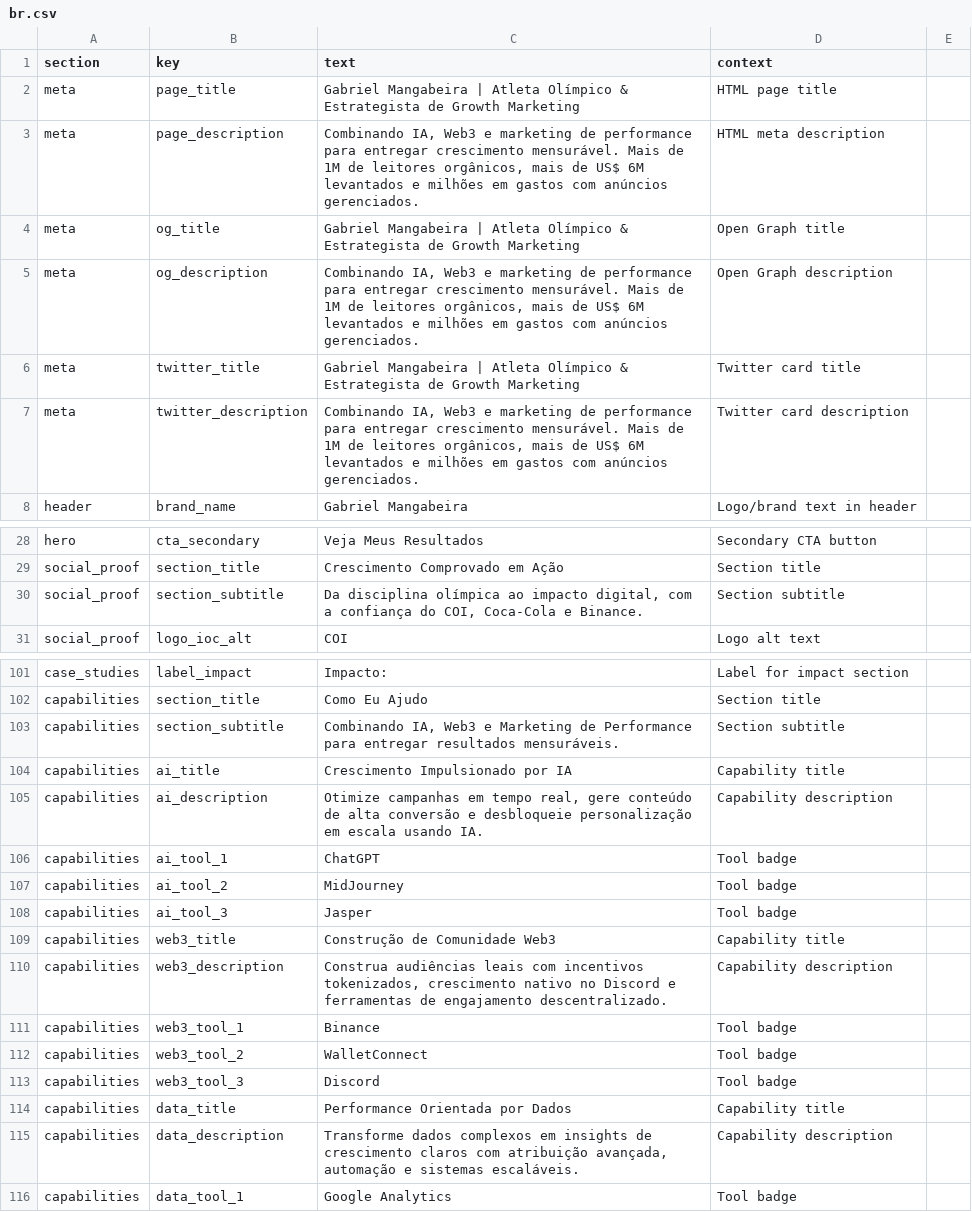
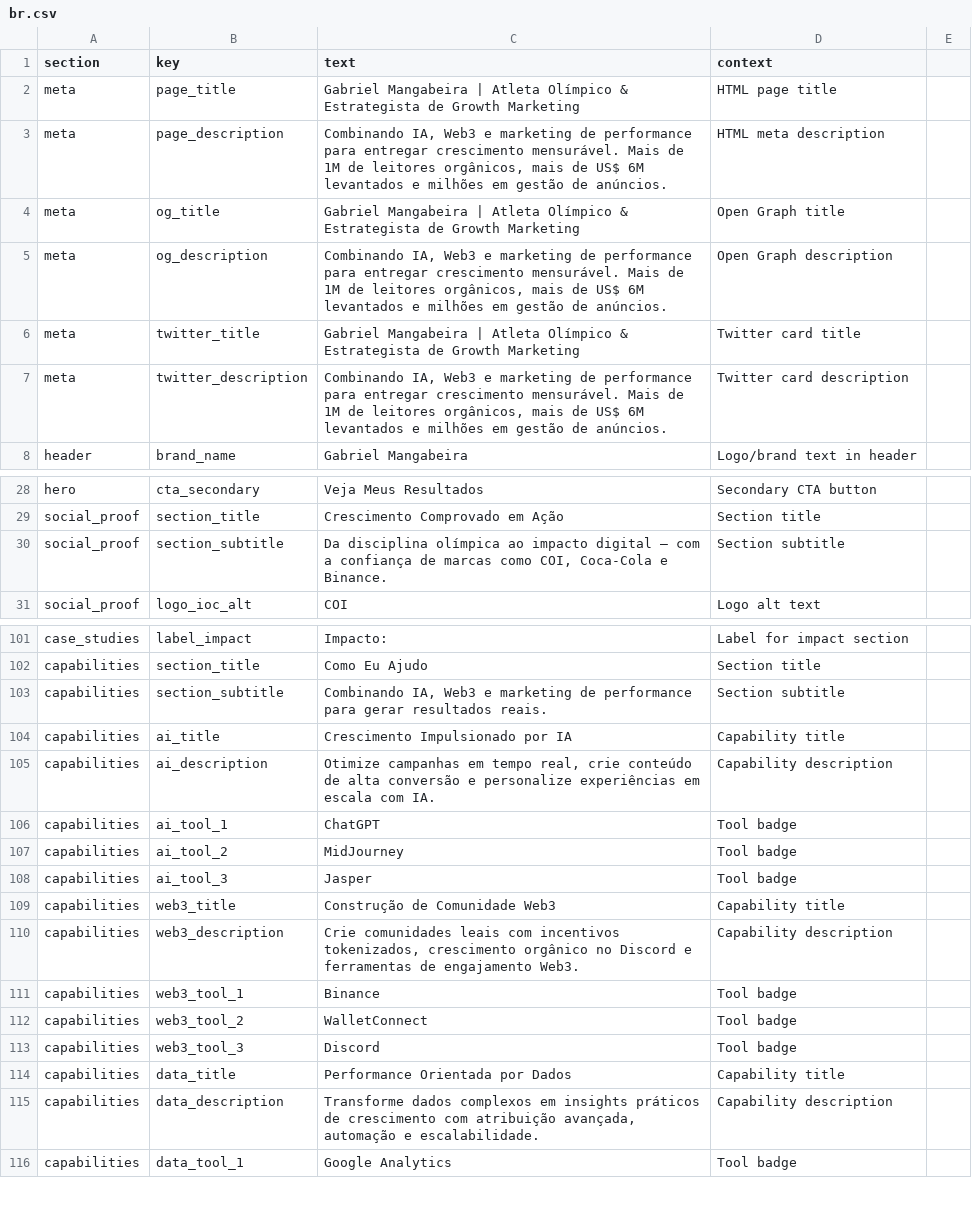
Before and after one commit to gogrowth-co/mangabeira, a CSV file: public/translations/br.csv, drawn as a sheet; only a part is shown, gaps mark what is left out; the diff covers the shown part only.

```diff
--- a/public/translations/br.csv
+++ b/public/translations/br.csv
@@ -3 +3 @@ meta,page_title,Gabriel Mangabeira | Atleta Olímpico & Estrategista de Growth M
-meta,page_description,"Combinando IA, Web3 e marketing de performance para entregar crescimento mensurável. Mais de 1M de leitores orgânicos, mais de US$ 6M levantados e milhões em gastos com anúncios gerenciados.",HTML meta description
+meta,page_description,"Combinando IA, Web3 e marketing de performance para entregar crescimento mensurável. Mais de 1M de leitores orgânicos, mais de US$ 6M levantados e milhões em gestão de anúncios.",HTML meta description,
@@ -5 +5 @@ meta,og_title,Gabriel Mangabeira | Atleta Olímpico & Estrategista de Growth Mar
-meta,og_description,"Combinando IA, Web3 e marketing de performance para entregar crescimento mensurável. Mais de 1M de leitores orgânicos, mais de US$ 6M levantados e milhões em gastos com anúncios gerenciados.",Open Graph description
+meta,og_description,"Combinando IA, Web3 e marketing de performance para entregar crescimento mensurável. Mais de 1M de leitores orgânicos, mais de US$ 6M levantados e milhões em gestão de anúncios.",Open Graph description,
@@ -7 +7 @@ meta,twitter_title,Gabriel Mangabeira | Atleta Olímpico & Estrategista de Growt
-meta,twitter_description,"Combinando IA, Web3 e marketing de performance para entregar crescimento mensurável. Mais de 1M de leitores orgânicos, mais de US$ 6M levantados e milhões em gastos com anúncios gerenciados.",Twitter card description
+meta,twitter_description,"Combinando IA, Web3 e marketing de performance para entregar crescimento mensurável. Mais de 1M de leitores orgânicos, mais de US$ 6M levantados e milhões em gestão de anúncios.",Twitter card description,
@@ -30 +30 @@ social_proof,section_title,Crescimento Comprovado em Ação,Section title
-social_proof,section_subtitle,"Da disciplina olímpica ao impacto digital, com a confiança do COI, Coca-Cola e Binance.",Section subtitle
+social_proof,section_subtitle,"Da disciplina olímpica ao impacto digital — com a confiança de marcas como COI, Coca-Cola e Binance.",Section subtitle,
@@ -103 +103 @@ capabilities,section_title,Como Eu Ajudo,Section title
-capabilities,section_subtitle,"Combinando IA, Web3 e Marketing de Performance para entregar resultados mensuráveis.",Section subtitle
+capabilities,section_subtitle,"Combinando IA, Web3 e marketing de performance para gerar resultados reais.",Section subtitle,
@@ -105 +105 @@ capabilities,ai_title,Crescimento Impulsionado por IA,Capability title
-capabilities,ai_description,"Otimize campanhas em tempo real, gere conteúdo de alta conversão e desbloqueie personalização em escala usando IA.",Capability description
+capabilities,ai_description,"Otimize campanhas em tempo real, crie conteúdo de alta conversão e personalize experiências em escala com IA.",Capability description,
@@ -110 +110 @@ capabilities,web3_title,Construção de Comunidade Web3,Capability title
-capabilities,web3_description,"Construa audiências leais com incentivos tokenizados, crescimento nativo no Discord e ferramentas de engajamento descentralizado.",Capability description
+capabilities,web3_description,"Crie comunidades leais com incentivos tokenizados, crescimento orgânico no Discord e ferramentas de engajamento Web3.",Capability description,
@@ -115 +115 @@ capabilities,data_title,Performance Orientada por Dados,Capability title
-capabilities,data_description,"Transforme dados complexos em insights de crescimento claros com atribuição avançada, automação e sistemas escaláveis.",Capability description
+capabilities,data_description,"Transforme dados complexos em insights práticos de crescimento com atribuição avançada, automação e escalabilidade.",Capability description,
```
Also changed, not shown: 9 edited cells elsewhere in this file, public/translations/es.csv, 12 other files.
